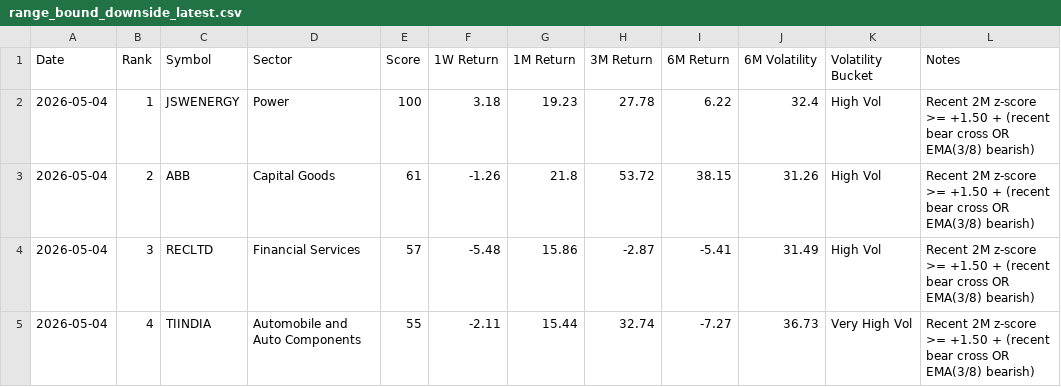
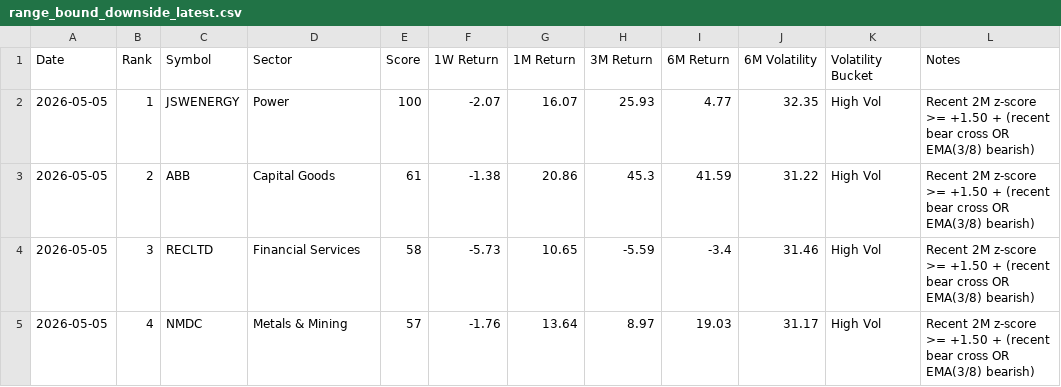
Before and after one commit to lightninbulls-stack/hanush-app, a CSV file: backend/data/range_bound_downside_latest.csv, drawn as a sheet; only a part is shown; the diff covers the shown part only.

```diff
--- a/backend/data/range_bound_downside_latest.csv
+++ b/backend/data/range_bound_downside_latest.csv
@@ -1,5 +1,5 @@
 Date,Rank,Symbol,Sector,Score,1W Return,1M Return,3M Return,6M Return,6M Volatility,Volatility Bucket,Notes
-2026-05-04,1,JSWENERGY,Power,100,3.18,19.23,27.78,6.22,32.4,High Vol,Recent 2M z-score >= +1.50 + (recent bear cross OR EMA(3/8) bearish)
-2026-05-04,2,ABB,Capital Goods,61,-1.26,21.8,53.72,38.15,31.26,High Vol,Recent 2M z-score >= +1.50 + (recent bear cross OR EMA(3/8) bearish)
-2026-05-04,3,RECLTD,Financial Services,57,-5.48,15.86,-2.87,-5.41,31.49,High Vol,Recent 2M z-score >= +1.50 + (recent bear cross OR EMA(3/8) bearish)
-2026-05-04,4,TIINDIA,Automobile and Auto Components,55,-2.11,15.44,32.74,-7.27,36.73,Very High Vol,Recent 2M z-score >= +1.50 + (recent bear cross OR EMA(3/8) bearish)
+2026-05-05,1,JSWENERGY,Power,100,-2.07,16.07,25.93,4.77,32.35,High Vol,Recent 2M z-score >= +1.50 + (recent bear cross OR EMA(3/8) bearish)
+2026-05-05,2,ABB,Capital Goods,61,-1.38,20.86,45.3,41.59,31.22,High Vol,Recent 2M z-score >= +1.50 + (recent bear cross OR EMA(3/8) bearish)
+2026-05-05,3,RECLTD,Financial Services,58,-5.73,10.65,-5.59,-3.4,31.46,High Vol,Recent 2M z-score >= +1.50 + (recent bear cross OR EMA(3/8) bearish)
+2026-05-05,4,NMDC,Metals & Mining,57,-1.76,13.64,8.97,19.03,31.17,High Vol,Recent 2M z-score >= +1.50 + (recent bear cross OR EMA(3/8) bearish)
```
Also changed, not shown: 3 added rows and 47 edited cells elsewhere in this file, backend/data/range_bound_snapshot.csv, backend/data/range_bound_upside_latest.csv.
